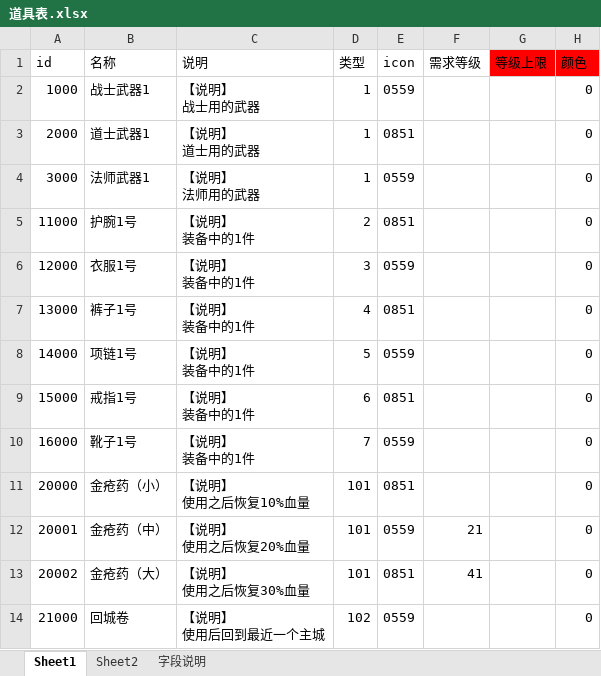
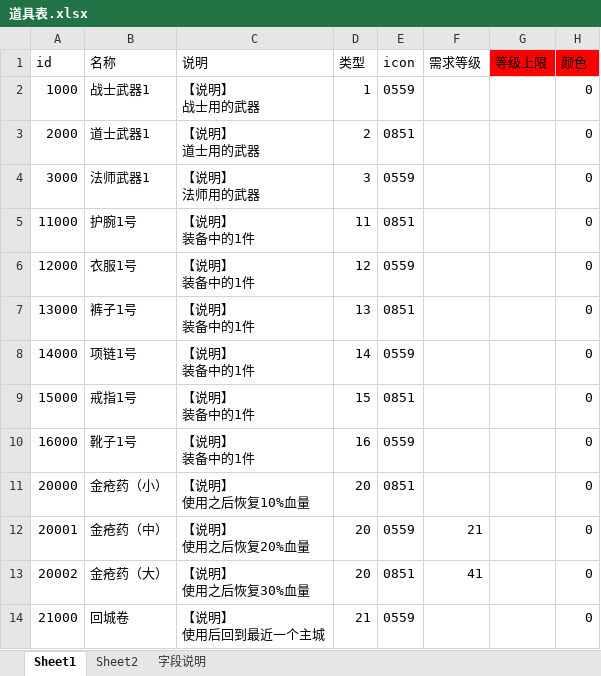
Before and after one commit to Klanly/BWM, an Excel workbook: doc/table/道具表.xlsx, sheet Sheet1, drawn as a sheet; only a part is shown; values as stored, in another font and other column widths than the file's, no borders; the diff names each change by its address in the sheet, - before the commit and + after, or states it on an @@ line.

```diff
--- a/doc/table/道具表.xlsx (sheet Sheet1)
+++ b/doc/table/道具表.xlsx (sheet Sheet1)
-D3 (类型): 1
+D3 (类型): 2
-D4 (类型): 1
+D4 (类型): 3
-D5 (类型): 2
+D5 (类型): 11
-D6 (类型): 3
+D6 (类型): 12
-D7 (类型): 4
+D7 (类型): 13
-D8 (类型): 5
+D8 (类型): 14
-D9 (类型): 6
+D9 (类型): 15
-D10 (类型): 7
+D10 (类型): 16
-D11:D13 (类型): 101
+D11:D13 (类型): 20
-D14 (类型): 102
+D14 (类型): 21
```
Also changed, not shown: doc/table/道具类型表.xlsm, 3 other files.
